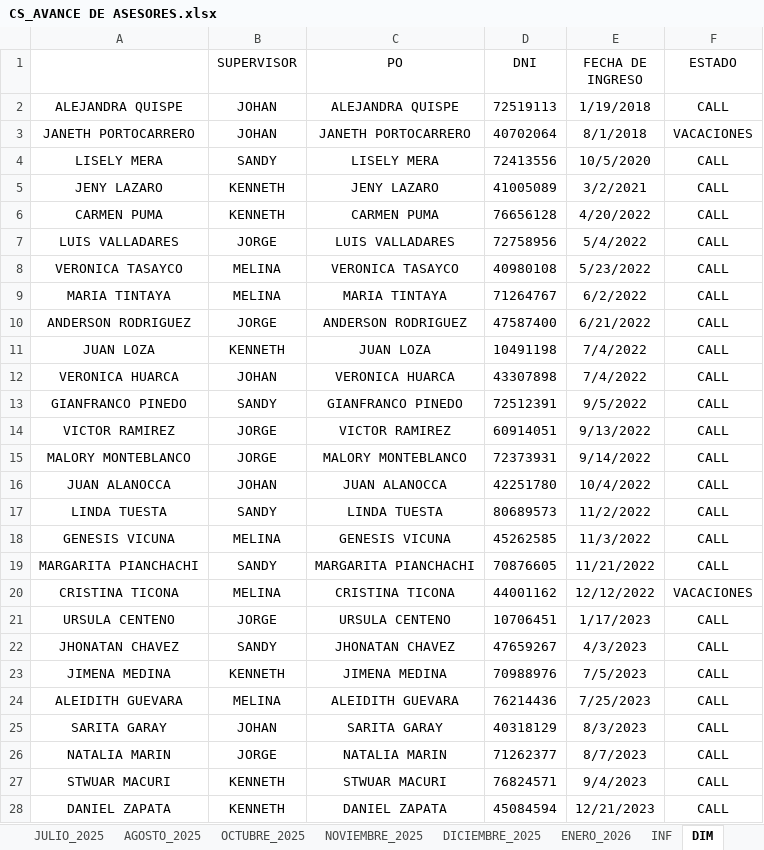
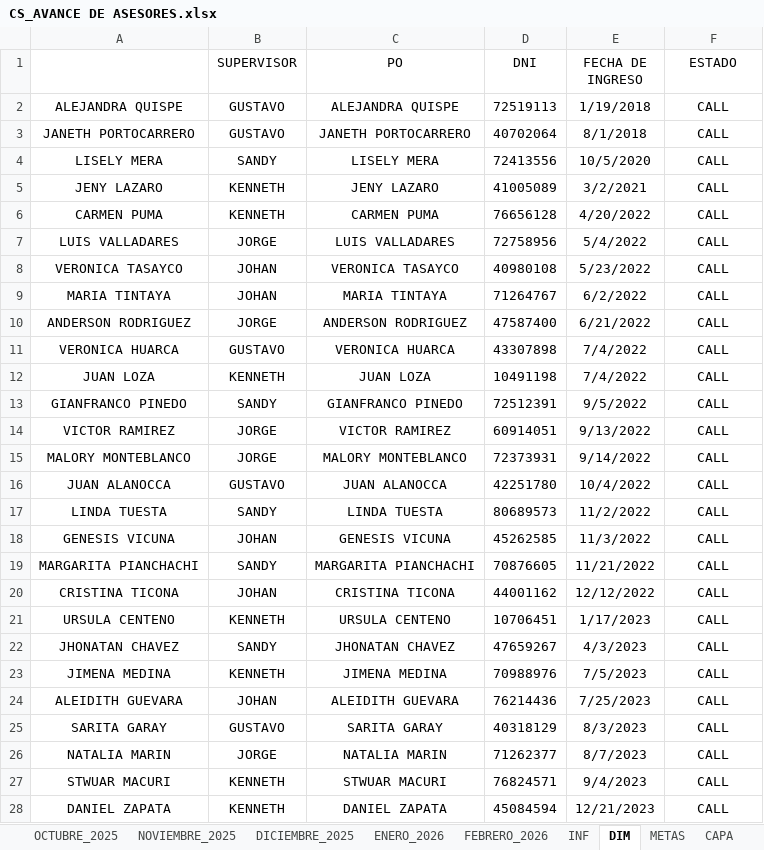
Before and after one commit to jvasquez98/Ranking, an Excel workbook: CS_AVANCE DE ASESORES.xlsx, sheet DIM, drawn as a sheet; only a part is shown; values as stored, in another font and other column widths than the file's, no borders; table styles not drawn; removed rows and columns are numbered as before the commit, all else as after; the diff covers the shown part only; the diff names each change by its address in the sheet, - before the commit and + after, or states it on an @@ line.

```diff
--- a/CS_AVANCE DE ASESORES.xlsx (sheet DIM)
+++ b/CS_AVANCE DE ASESORES.xlsx (sheet DIM)
+sheet tab: FEBRERO_2026
-B2:B3 (SUPERVISOR): JOHAN
+B2:B3 (SUPERVISOR): GUSTAVO
-F3 (ESTADO): VACACIONES
+F3 (ESTADO): CALL
-B8:B9 (SUPERVISOR): MELINA
+B8:B9 (SUPERVISOR): JOHAN
+row 11: VERONICA HUARCA | GUSTAVO | VERONICA HUARCA | 43307898 | 7/4/2022 | CALL
-row 12: VERONICA HUARCA | JOHAN | VERONICA HUARCA | 43307898 | 7/4/2022 | CALL
-B16 (SUPERVISOR): JOHAN
+B16 (SUPERVISOR): GUSTAVO
-B18 (SUPERVISOR): MELINA
+B18 (SUPERVISOR): JOHAN
-B20 (SUPERVISOR): MELINA
+B20 (SUPERVISOR): JOHAN
-F20 (ESTADO): VACACIONES
+F20 (ESTADO): CALL
-B21 (SUPERVISOR): JORGE
+B21 (SUPERVISOR): KENNETH
-B24 (SUPERVISOR): MELINA
+B24 (SUPERVISOR): JOHAN
-B25 (SUPERVISOR): JOHAN
+B25 (SUPERVISOR): GUSTAVO
```
Also changed, not shown: 5 added rows, 1 removed row and 19 edited cells elsewhere in this sheet, sheet CAPA, sheet METAS, sheet INF, formulas that keep their value, CS_MARCACIONES.xlsx, 3 other files.
